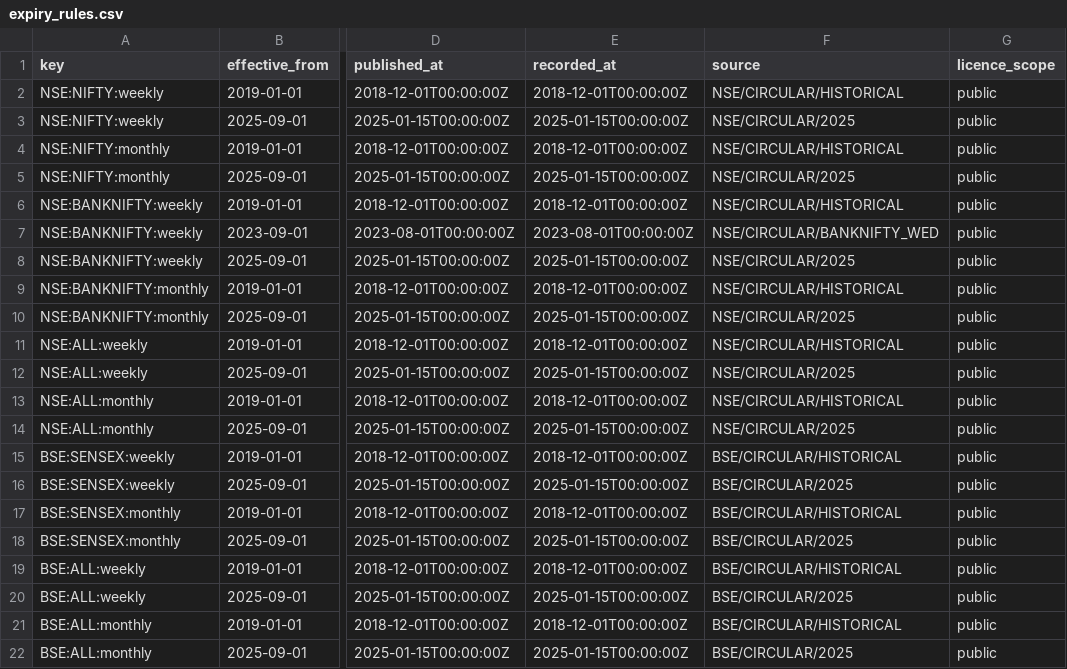
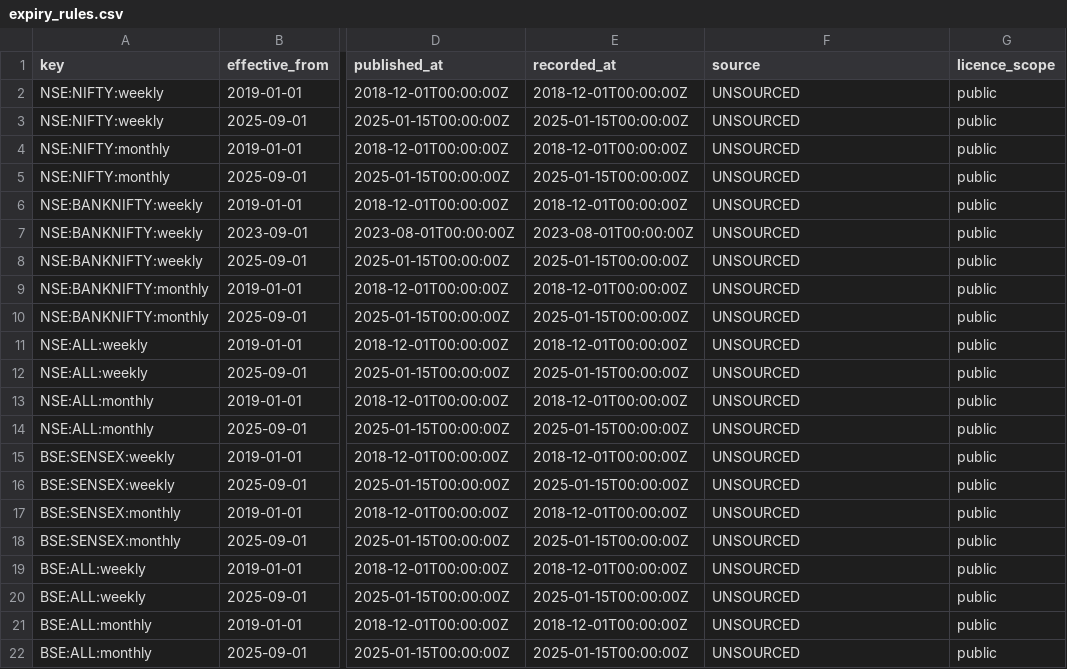
Before and after one commit to code4kunal/axiom-desk, a CSV file: packages/data/src/axiom_data/reference/expiry_rules.csv, drawn as a sheet; only a part is shown, gaps mark what is left out; the diff names each change by its address in the sheet, - before the commit and + after, or states it on an @@ line.

```diff
--- a/packages/data/src/axiom_data/reference/expiry_rules.csv
+++ b/packages/data/src/axiom_data/reference/expiry_rules.csv
-F2 (source): NSE/CIRCULAR/HISTORICAL
+F2 (source): UNSOURCED
-F3 (source): NSE/CIRCULAR/2025
+F3 (source): UNSOURCED
-F4 (source): NSE/CIRCULAR/HISTORICAL
+F4 (source): UNSOURCED
-F5 (source): NSE/CIRCULAR/2025
+F5 (source): UNSOURCED
-F6 (source): NSE/CIRCULAR/HISTORICAL
+F6 (source): UNSOURCED
-F7 (source): NSE/CIRCULAR/BANKNIFTY_WED
+F7 (source): UNSOURCED
-F8 (source): NSE/CIRCULAR/2025
+F8 (source): UNSOURCED
-F9 (source): NSE/CIRCULAR/HISTORICAL
+F9 (source): UNSOURCED
-F10 (source): NSE/CIRCULAR/2025
+F10 (source): UNSOURCED
-F11 (source): NSE/CIRCULAR/HISTORICAL
+F11 (source): UNSOURCED
-F12 (source): NSE/CIRCULAR/2025
+F12 (source): UNSOURCED
-F13 (source): NSE/CIRCULAR/HISTORICAL
+F13 (source): UNSOURCED
-F14 (source): NSE/CIRCULAR/2025
+F14 (source): UNSOURCED
-F15 (source): BSE/CIRCULAR/HISTORICAL
+F15 (source): UNSOURCED
-F16 (source): BSE/CIRCULAR/2025
+F16 (source): UNSOURCED
-F17 (source): BSE/CIRCULAR/HISTORICAL
+F17 (source): UNSOURCED
-F18 (source): BSE/CIRCULAR/2025
+F18 (source): UNSOURCED
-F19 (source): BSE/CIRCULAR/HISTORICAL
+F19 (source): UNSOURCED
-F20 (source): BSE/CIRCULAR/2025
+F20 (source): UNSOURCED
-F21 (source): BSE/CIRCULAR/HISTORICAL
+F21 (source): UNSOURCED
-F22 (source): BSE/CIRCULAR/2025
+F22 (source): UNSOURCED
```
Also changed, not shown: packages/data/src/axiom_data/reference/asset_class_roles.csv, packages/data/src/axiom_data/reference/holidays.csv, 9 other files.
